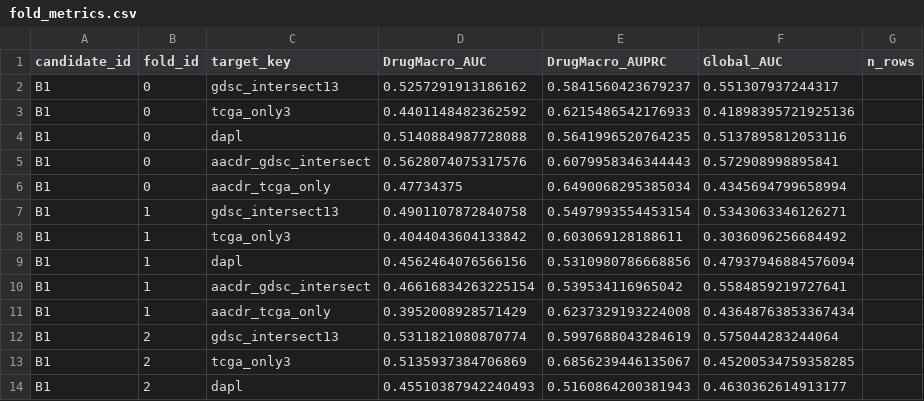
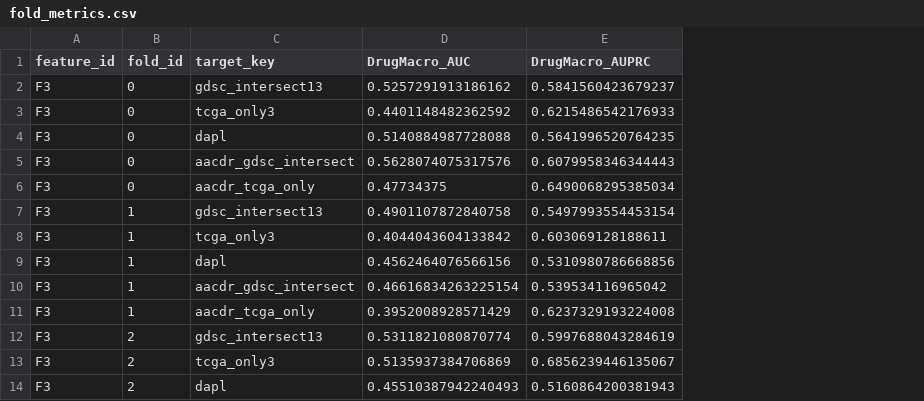
Before and after one commit to JohnWCT/drug-DCF, a CSV file: reports/round24/stage24c/F3/fold_metrics.csv, drawn as a sheet; only a part is shown; removed rows and columns are numbered as before the commit, all else as after; the diff names each change by its address in the sheet, - before the commit and + after, or states it on an @@ line.

```diff
--- a/reports/round24/stage24c/F3/fold_metrics.csv
+++ b/reports/round24/stage24c/F3/fold_metrics.csv
-column A (candidate_id), rows 2-14: all B1
+column A (feature_id), rows 2-14: all F3
-column F (Global_AUC), rows 2-14: 0.551307937244317 | 0.41898395721925136 | 0.5137895812053116 | 0.572908998895841 | 0.4345694799658994 | 0.5343063346126271 | 0.3036096256684492 | 0.47937946884576094 | 0.5584859219727641 | 0.43648763853367434 | 0.575044283244064 | 0.45200534759358285 | 0.4630362614913177
-column G (n_rows), empty
```
Also changed, not shown: 34 other files.
